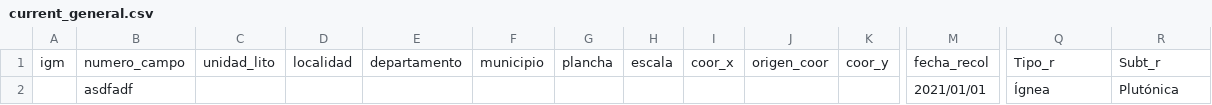
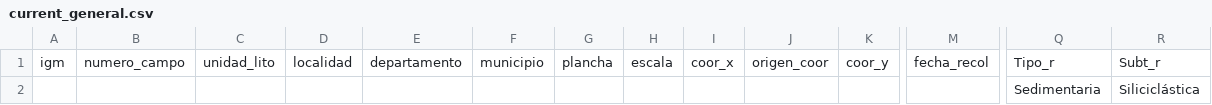
Before and after one commit to joaramirezra/gestion_micro, a CSV file: archivos/current_general.csv, drawn as a sheet; only a part is shown, gaps mark what is left out; removed rows and columns are numbered as before the commit, all else as after; rows hold the shown columns only; the diff names each change by its address in the sheet, - before the commit and + after, or states it on an @@ line.

```diff
--- a/archivos/current_general.csv
+++ b/archivos/current_general.csv
-row 2:  | asdfadf |  |  |  |  |  |  |  |  |  | 2021/01/01 | Ígnea | Plutónica
+row 2:  |  |  |  |  |  |  |  |  |  |  |  | Sedimentaria | Siliciclástica
```
Also changed, not shown: 5 other files.
